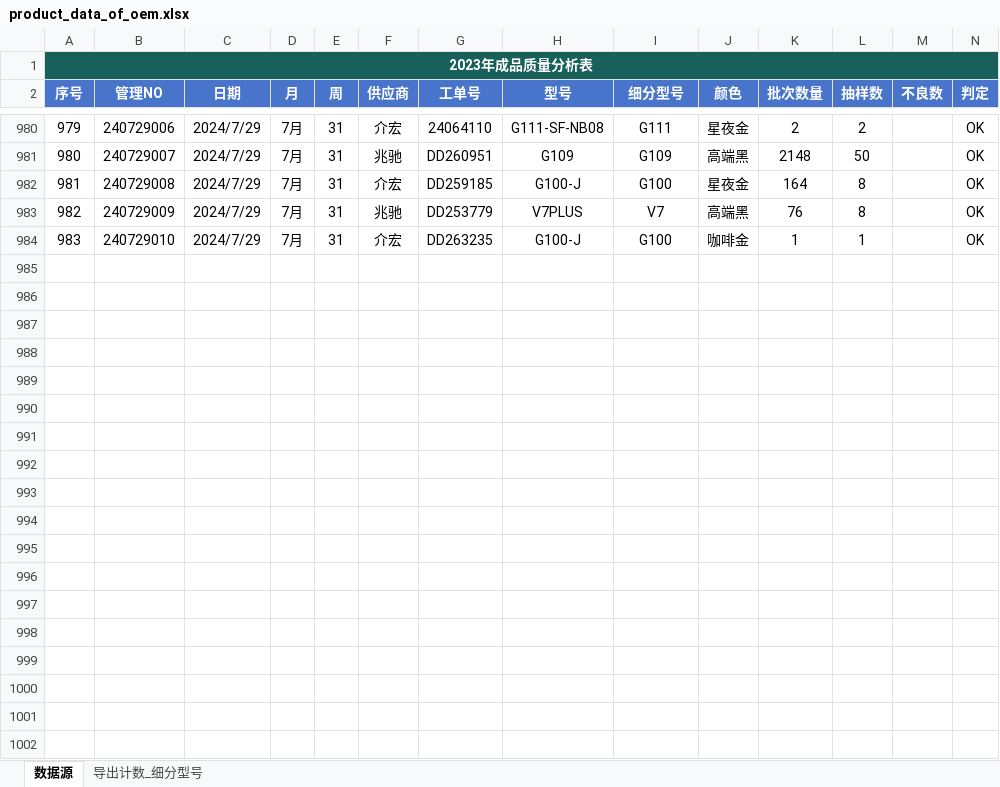
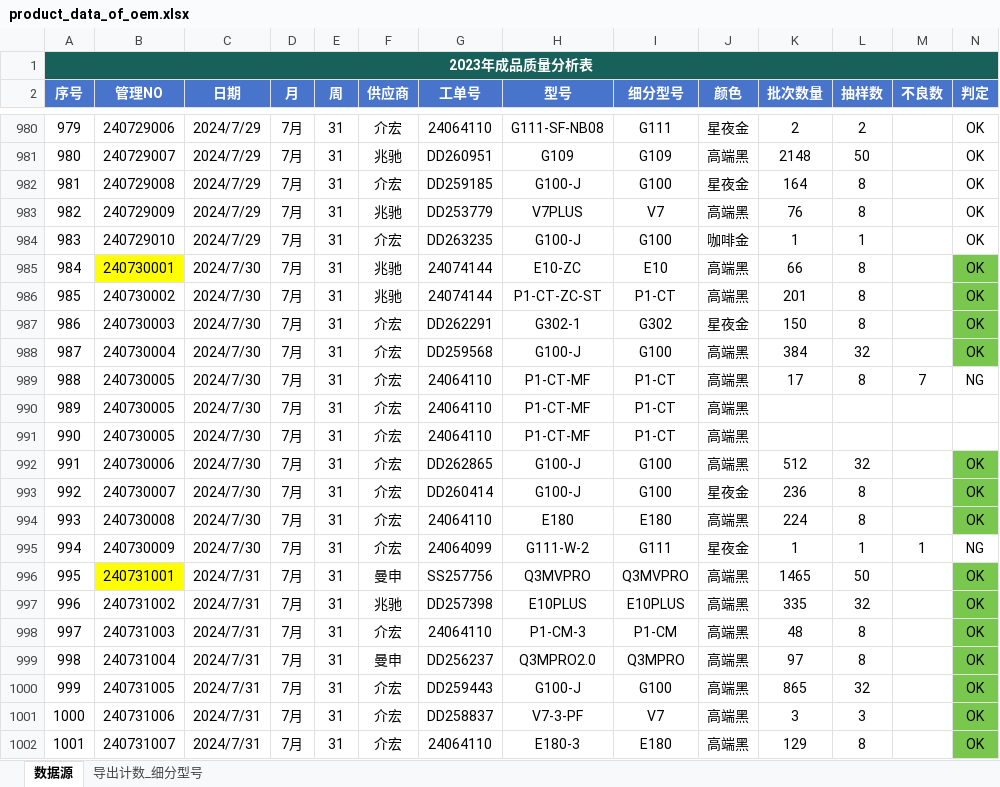
Before and after one commit to jayqunding1988/python_to_charts, an Excel workbook: product_data_of_oem.xlsx, sheet 数据源, drawn as a sheet; only a part is shown, gaps mark what is left out; values as stored, in another font and other column widths than the file's, no borders; conditional formats and table styles not drawn; rows hold the shown columns only; the diff covers the shown part only; the diff names each change by its address in the sheet, - before the commit and + after, or states it on an @@ line.

Commit message:
excel data

```diff
--- a/product_data_of_oem.xlsx (sheet 数据源)
+++ b/product_data_of_oem.xlsx (sheet 数据源)
+row 985: 984 | 240730001 | 2024/7/30 | 7月 | 31 | 兆驰 | 24074144 | E10-ZC | E10 | 高端黑 | 66 | 8 |  | OK
+row 986: 985 | 240730002 | 2024/7/30 | 7月 | 31 | 兆驰 | 24074144 | P1-CT-ZC-ST | P1-CT | 高端黑 | 201 | 8 |  | OK
+row 987: 986 | 240730003 | 2024/7/30 | 7月 | 31 | 介宏 | DD262291 | G302-1 | G302 | 星夜金 | 150 | 8 |  | OK
+row 988: 987 | 240730004 | 2024/7/30 | 7月 | 31 | 介宏 | DD259568 | G100-J | G100 | 高端黑 | 384 | 32 |  | OK
+row 989: 988 | 240730005 | 2024/7/30 | 7月 | 31 | 介宏 | 24064110 | P1-CT-MF | P1-CT | 高端黑 | 17 | 8 | 7 | NG
+row 990: 989 | 240730005 | 2024/7/30 | 7月 | 31 | 介宏 | 24064110 | P1-CT-MF | P1-CT | 高端黑
+row 991: 990 | 240730005 | 2024/7/30 | 7月 | 31 | 介宏 | 24064110 | P1-CT-MF | P1-CT | 高端黑
+row 992: 991 | 240730006 | 2024/7/30 | 7月 | 31 | 介宏 | DD262865 | G100-J | G100 | 高端黑 | 512 | 32 |  | OK
+row 993: 992 | 240730007 | 2024/7/30 | 7月 | 31 | 介宏 | DD260414 | G100-J | G100 | 星夜金 | 236 | 8 |  | OK
+row 994: 993 | 240730008 | 2024/7/30 | 7月 | 31 | 介宏 | 24064110 | E180 | E180 | 高端黑 | 224 | 8 |  | OK
+row 995: 994 | 240730009 | 2024/7/30 | 7月 | 31 | 介宏 | 24064099 | G111-W-2 | G111 | 星夜金 | 1 | 1 | 1 | NG
+row 996: 995 | 240731001 | 2024/7/31 | 7月 | 31 | 曼申 | SS257756 | Q3MVPRO | Q3MVPRO | 高端黑 | 1465 | 50 |  | OK
+row 997: 996 | 240731002 | 2024/7/31 | 7月 | 31 | 兆驰 | DD257398 | E10PLUS | E10PLUS | 高端黑 | 335 | 32 |  | OK
+row 998: 997 | 240731003 | 2024/7/31 | 7月 | 31 | 介宏 | 24064110 | P1-CM-3 | P1-CM | 高端黑 | 48 | 8 |  | OK
+row 999: 998 | 240731004 | 2024/7/31 | 7月 | 31 | 曼申 | DD256237 | Q3MPRO2.0 | Q3MPRO | 高端黑 | 97 | 8 |  | OK
+row 1000: 999 | 240731005 | 2024/7/31 | 7月 | 31 | 介宏 | DD259443 | G100-J | G100 | 高端黑 | 865 | 32 |  | OK
+row 1001: 1000 | 240731006 | 2024/7/31 | 7月 | 31 | 介宏 | DD258837 | V7-3-PF | V7 | 高端黑 | 3 | 3 |  | OK
+row 1002: 1001 | 240731007 | 2024/7/31 | 7月 | 31 | 介宏 | 24064110 | E180-3 | E180 | 高端黑 | 129 | 8 |  | OK
```
Also changed, not shown: 3 added rows elsewhere in this sheet.
